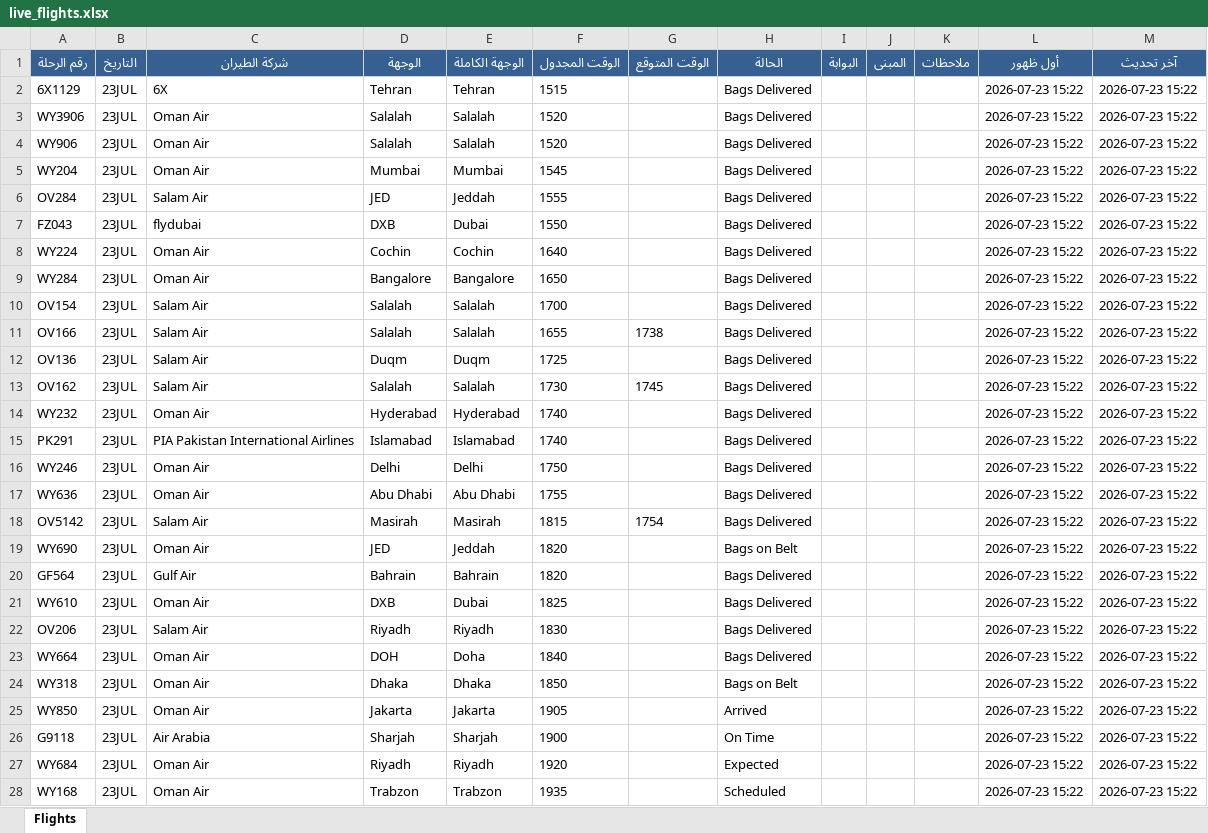
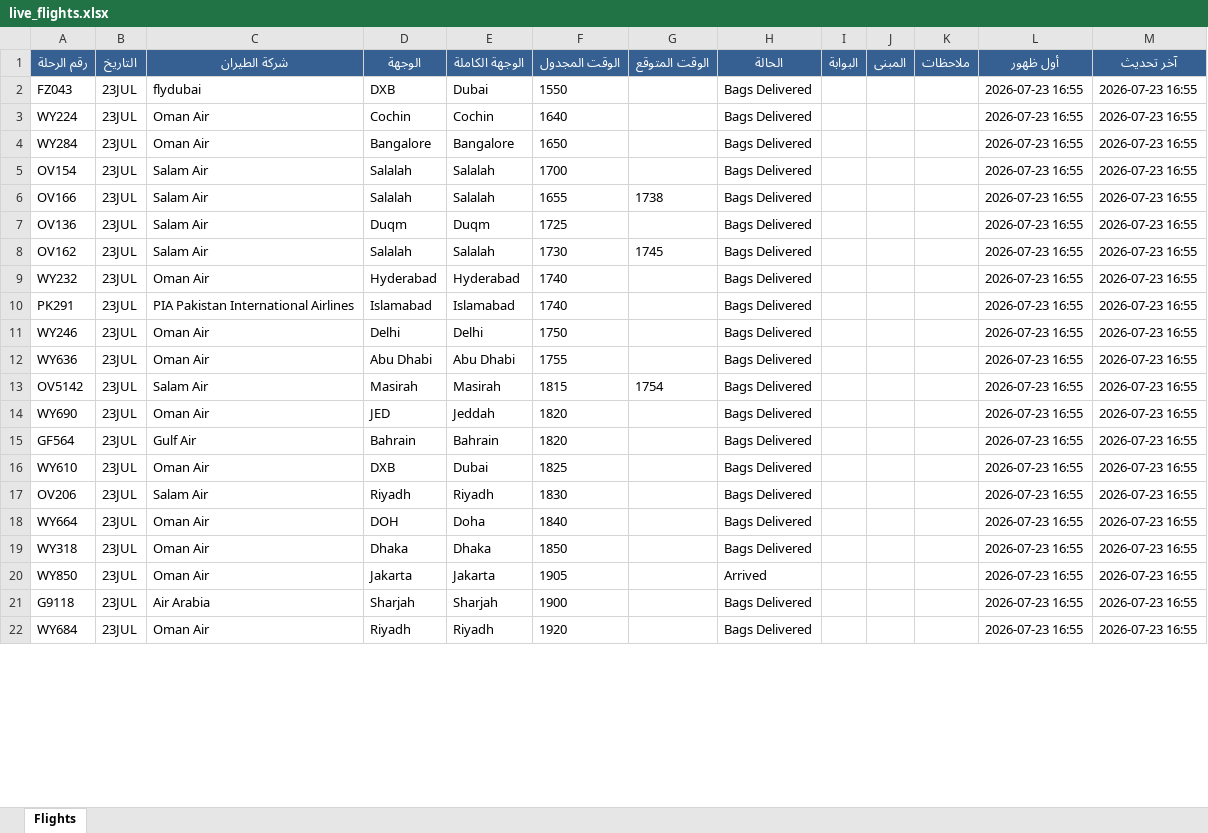
Before and after one commit to khalidsaif912/live-flights, an Excel workbook: flight_data/live_flights.xlsx, sheet Flights, drawn as a sheet; only a part is shown; values as stored, in another font and other column widths than the file's, no borders; removed rows and columns are numbered as before the commit, all else as after; the diff covers the shown part only; the diff names each change by its address in the sheet, - before the commit and + after, or states it on an @@ line.

```diff
--- a/flight_data/live_flights.xlsx (sheet Flights)
+++ b/flight_data/live_flights.xlsx (sheet Flights)
-row 2: 6X1129 | 23JUL | 6X | Tehran | Tehran | 1515 |  | Bags Delivered |  |  |  | 2026-07-23 15:22 | 2026-07-23 15:22
-row 3: WY3906 | 23JUL | Oman Air | Salalah | Salalah | 1520 |  | Bags Delivered |  |  |  | 2026-07-23 15:22 | 2026-07-23 15:22
-row 4: WY906 | 23JUL | Oman Air | Salalah | Salalah | 1520 |  | Bags Delivered |  |  |  | 2026-07-23 15:22 | 2026-07-23 15:22
-row 5: WY204 | 23JUL | Oman Air | Mumbai | Mumbai | 1545 |  | Bags Delivered |  |  |  | 2026-07-23 15:22 | 2026-07-23 15:22
-row 6: OV284 | 23JUL | Salam Air | JED | Jeddah | 1555 |  | Bags Delivered |  |  |  | 2026-07-23 15:22 | 2026-07-23 15:22
-L2:L22 (أول ظهور): 2026-07-23 15:22
+L2:L22 (أول ظهور): 2026-07-23 16:55
-M2:M22 (آخر تحديث): 2026-07-23 15:22
+M2:M22 (آخر تحديث): 2026-07-23 16:55
-H14 (الحالة): Bags on Belt
+H14 (الحالة): Bags Delivered
-H19 (الحالة): Bags on Belt
+H19 (الحالة): Bags Delivered
-H21 (الحالة): On Time
+H21 (الحالة): Bags Delivered
-H22 (الحالة): Expected
+H22 (الحالة): Bags Delivered
-row 28: WY168 | 23JUL | Oman Air | Trabzon | Trabzon | 1935 |  | Scheduled |  |  |  | 2026-07-23 15:22 | 2026-07-23 15:22
```
Also changed, not shown: 13 added rows, 7 removed rows and 482 edited cells elsewhere in this sheet, flight_data/archive_flights.xlsx, 3 other files.
